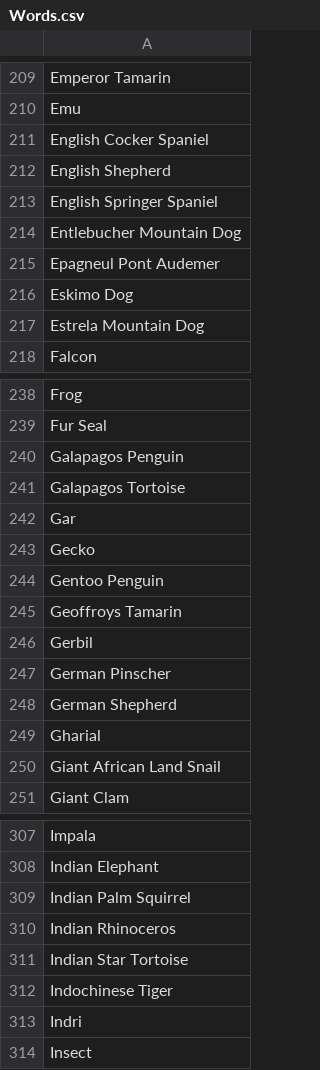
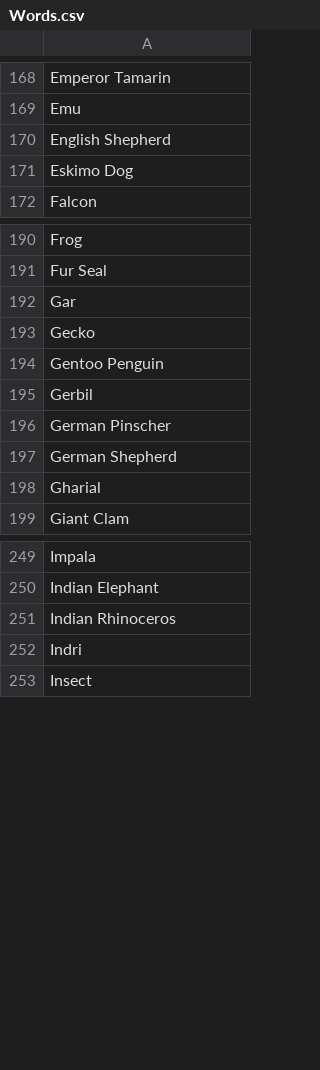
Before and after one commit to dahvvv/Games, a CSV file: Hangman/Words.csv, drawn as a sheet; only a part is shown, gaps mark what is left out; the diff covers the shown part only; the diff names each change by its address in the sheet, - before the commit and + after, or states it on an @@ line.

```diff
--- a/Hangman/Words.csv
+++ b/Hangman/Words.csv
-row 211: English Cocker Spaniel
-row 213: English Springer Spaniel
-row 214: Entlebucher Mountain Dog
-row 215: Epagneul Pont Audemer
-row 217: Estrela Mountain Dog
-row 240: Galapagos Penguin
-row 241: Galapagos Tortoise
-row 245: Geoffroys Tamarin
-row 250: Giant African Land Snail
-row 309: Indian Palm Squirrel
-row 311: Indian Star Tortoise
-row 312: Indochinese Tiger
```
Also changed, not shown: 91 removed rows elsewhere in this file, 5 other files.
